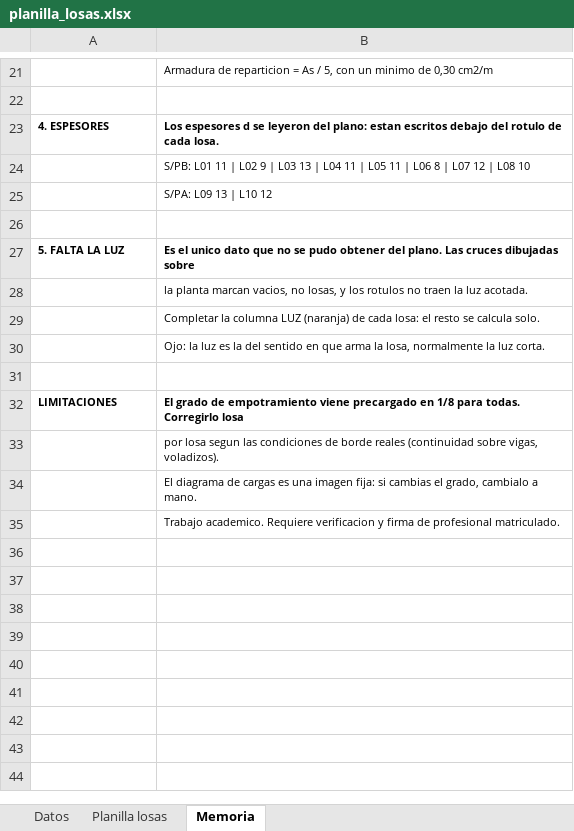
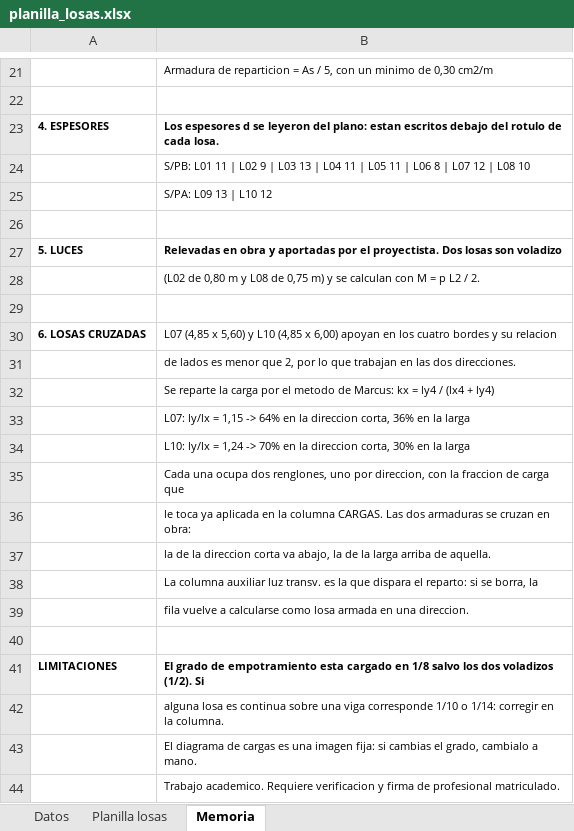
Before and after one commit to LoloMelia/tareas-claude, an Excel workbook: planillas/planilla_losas.xlsx, sheet Memoria, drawn as a sheet; only a part is shown, gaps mark what is left out; values as stored, in another font and other column widths than the file's, no borders; removed rows and columns are numbered as before the commit, all else as after; the diff names each change by its address in the sheet, - before the commit and + after, or states it on an @@ line.

```diff
--- a/planillas/planilla_losas.xlsx (sheet Memoria)
+++ b/planillas/planilla_losas.xlsx (sheet Memoria)
-row 27: 5. FALTA LA LUZ | Es el unico dato que no se pudo obtener del plano. Las cruces dibujadas sobre
-row 28:  | la planta marcan vacios, no losas, y los rotulos no traen la luz acotada.
-row 29:  | Completar la columna LUZ (naranja) de cada losa: el resto se calcula solo.
+row 27: 5. LUCES | Relevadas en obra y aportadas por el proyectista. Dos losas son voladizo
-B28: Ojo: la luz es la del sentido en que arma la losa, normalmente la luz corta.
+B28: (L02 de 0,80 m y L08 de 0,75 m) y se calculan con M = p L2 / 2.
+row 30: 6. LOSAS CRUZADAS | L07 (4,85 x 5,60) y L10 (4,85 x 6,00) apoyan en los cuatro bordes y su relacion
+row 31:  | de lados es menor que 2, por lo que trabajan en las dos direcciones.
+row 32:  | Se reparte la carga por el metodo de Marcus: kx = ly4 / (lx4 + ly4)
+row 33:  | L07: ly/lx = 1,15 -> 64% en la direccion corta, 36% en la larga
+row 34:  | L10: ly/lx = 1,24 -> 70% en la direccion corta, 30% en la larga
+row 35:  | Cada una ocupa dos renglones, uno por direccion, con la fraccion de carga que
+row 36:  | le toca ya aplicada en la columna CARGAS. Las dos armaduras se cruzan en obra:
+row 37:  | la de la direccion corta va abajo, la de la larga arriba de aquella.
+row 38:  | La columna auxiliar luz transv. es la que dispara el reparto: si se borra, la
+row 39:  | fila vuelve a calcularse como losa armada en una direccion.
+row 40: (empty)
-B41: …de empotramiento viene precargado en 1/8 para todas. Corregirlo losa
+B41: …de empotramiento esta cargado en 1/8 salvo los dos voladizos (1/2). Si
-B42: por losa segun las condiciones de borde reales (continuidad sobre vigas, voladizos).
+B42: alguna losa es continua sobre una viga corresponde 1/10 o 1/14: corregir en la columna.
```
Also changed, not shown: sheet Planilla losas, charts or pictures.
